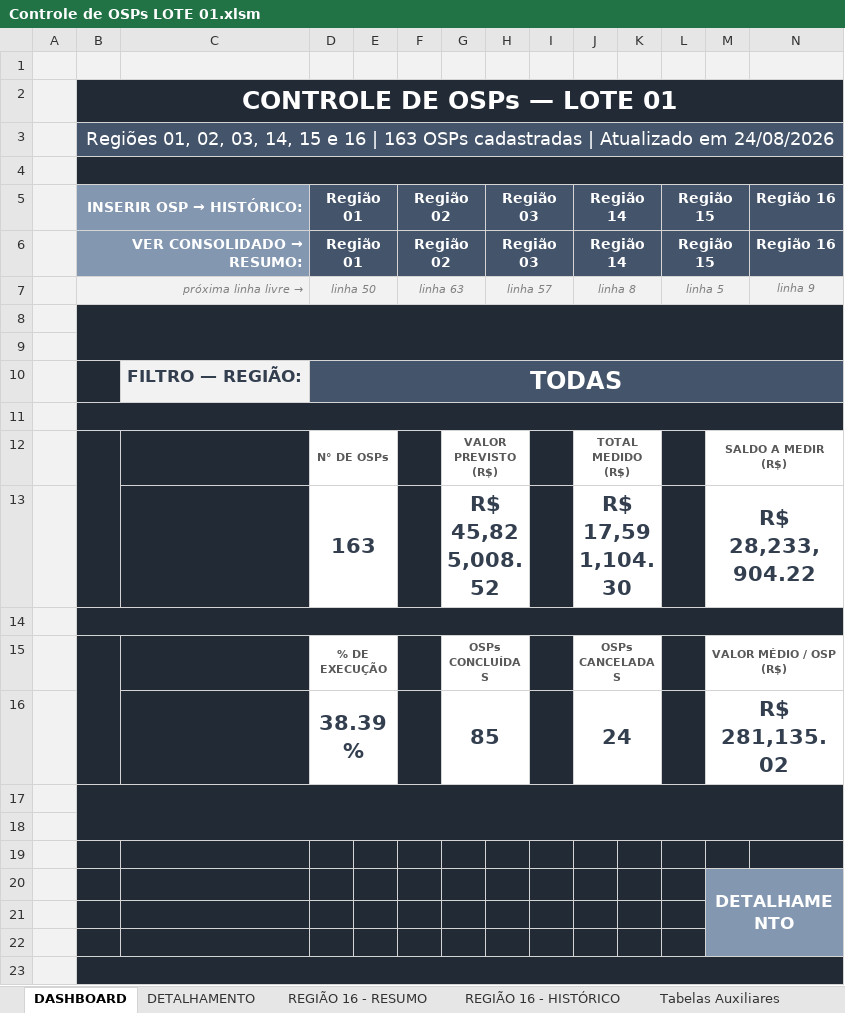
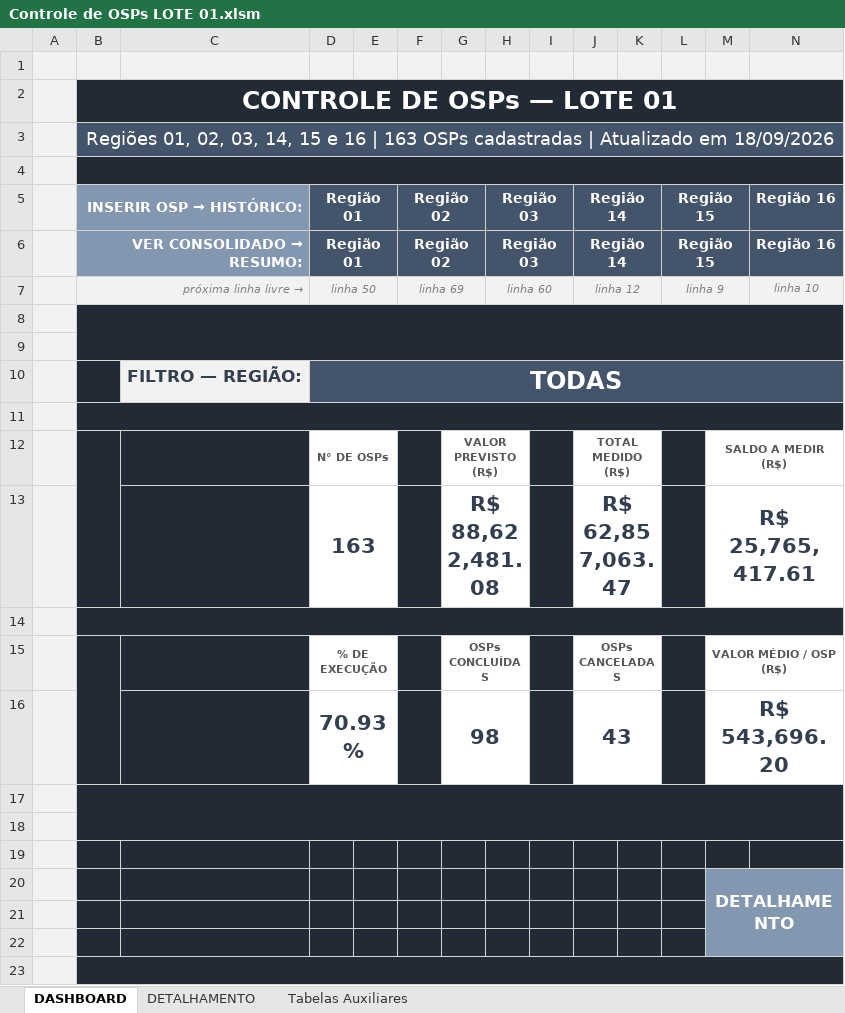
Before and after one commit to fernanda1997-pj/geoportal-ordens-servico, an Excel workbook: fichas/OS/Controle de OSPs LOTE 01.xlsm, sheet DASHBOARD, drawn as a sheet; only a part is shown; values as stored, in another font and other column widths than the file's, no borders; charts and pictures not drawn; removed rows and columns are numbered as before the commit, all else as after; the diff names each change by its address in the sheet, - before the commit and + after, or states it on an @@ line.

```diff
--- a/fichas/OS/Controle de OSPs LOTE 01.xlsm (sheet DASHBOARD)
+++ b/fichas/OS/Controle de OSPs LOTE 01.xlsm (sheet DASHBOARD)
@@ sheet tab hidden: REGIÃO 16 - RESUMO @@
@@ sheet tab hidden: REGIÃO 16 - HISTÓRICO @@
-B3: …Atualizado em 24/08/2026
+B3: …Atualizado em 18/09/2026
-F7: linha 63
+F7: linha 69
-H7: linha 57
+H7: linha 60
-J7: linha 8
+J7: linha 12
-L7: linha 5
+L7: linha 9
-N7: linha 9
+N7: linha 10
-row 13:  |  |  | 163 |  |  | R$ 45,825,008.52 |  |  | R$ 17,591,104.30 |  |  | R$ 28,233,904.22
+row 13:  |  |  | 163 |  |  | R$ 88,622,481.08 |  |  | R$ 62,857,063.47 |  |  | R$ 25,765,417.61
-row 16:  |  |  | 38.39% |  |  | 85 |  |  | 24 |  |  | R$ 281,135.02
+row 16:  |  |  | 70.93% |  |  | 98 |  |  | 43 |  |  | R$ 543,696.20
```
Also changed, not shown: sheet DETALHAMENTO, sheet Tabelas Auxiliares, charts or pictures, 4 other files.
